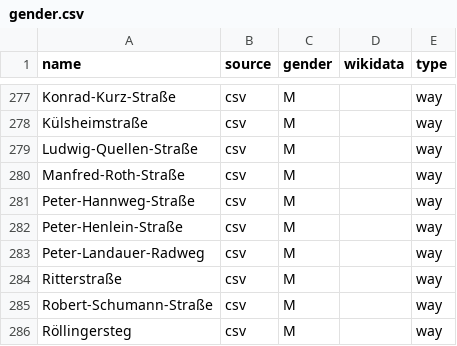
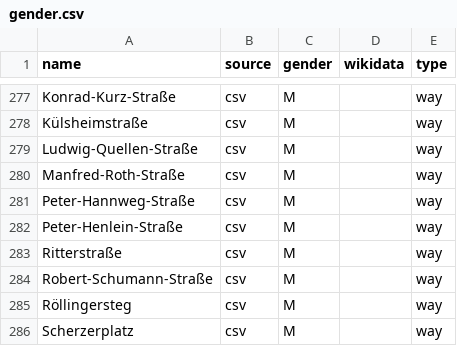
Before and after one commit to EqualStreetNames/equalstreetnames-fuerth, a CSV file: data/gender.csv, drawn as a sheet; only a part is shown, gaps mark what is left out; the shorter side is filled out with more unchanged rows.

```diff
--- a/data/gender.csv
+++ b/data/gender.csv
@@ -282,3 +282,2 @@ Peter-Hannweg-Straße,csv,M,,way
 Peter-Henlein-Straße,csv,M,,way
-Peter-Landauer-Radweg,csv,M,,way
 Ritterstraße,csv,M,,way
```
Also changed, not shown: 2 other files.
